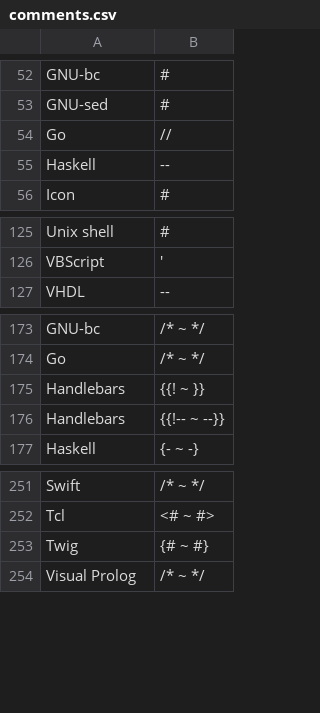
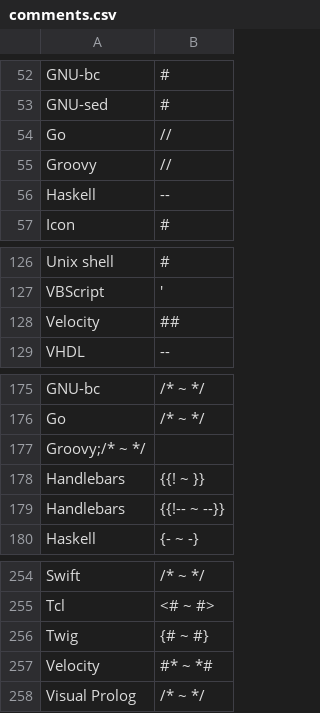
Before and after one commit to SimpelMe/comment-syntax-finder, a CSV file: comments.csv, drawn as a sheet; only a part is shown, gaps mark what is left out; the diff names each change by its address in the sheet, - before the commit and + after, or states it on an @@ line.

Commit message:
feature: add apache groovy and velocity
close #1, #2

```diff
--- a/comments.csv
+++ b/comments.csv
+row 55: Groovy | //
+row 128: Velocity | ##
+row 177: Groovy;/* ~ */
+row 257: Velocity | #* ~ *#
```
